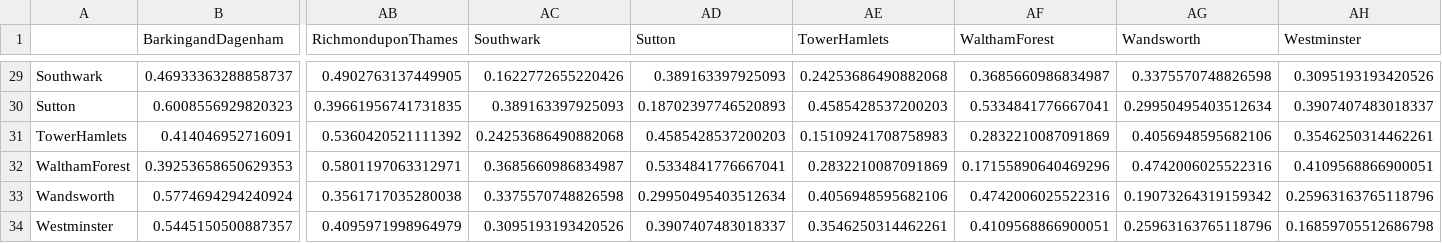
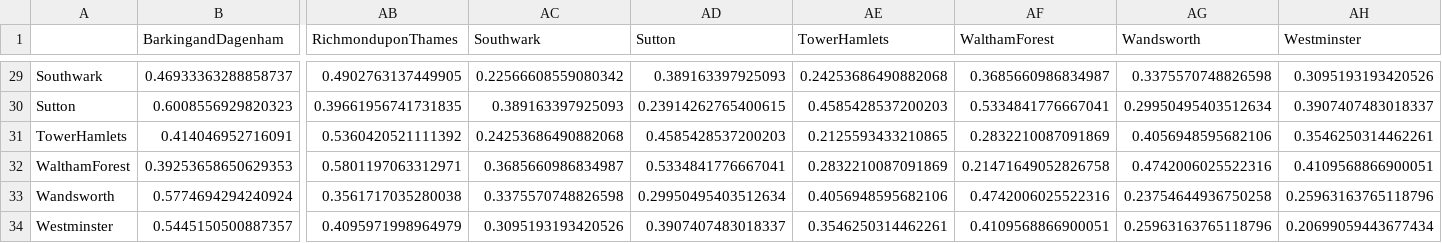
Before and after one commit to YannisZa/stochastic-travel-demand-modelling, a CSV file: data/input/commuter/cost_matrix.csv, drawn as a sheet; only a part is shown, gaps mark what is left out; the diff covers the shown part only; the diff names each change by its address in the sheet, - before the commit and + after, or states it on an @@ line.

```diff
--- a/data/input/commuter/cost_matrix.csv
+++ b/data/input/commuter/cost_matrix.csv
-AC29 (Southwark): 0.1622772655220426
+AC29 (Southwark): 0.22566608559080342
-AD30 (Sutton): 0.18702397746520893
+AD30 (Sutton): 0.23914262765400615
-AE31 (TowerHamlets): 0.15109241708758983
+AE31 (TowerHamlets): 0.2125593433210865
-AF32 (WalthamForest): 0.17155890640469296
+AF32 (WalthamForest): 0.21471649052826758
-AG33 (Wandsworth): 0.19073264319159342
+AG33 (Wandsworth): 0.23754644936750258
-AH34 (Westminster): 0.16859705512686798
+AH34 (Westminster): 0.20699059443677434
```
Also changed, not shown: 27 edited cells elsewhere in this file, data/input/commuter/od_matrix.csv, 2 other files.
